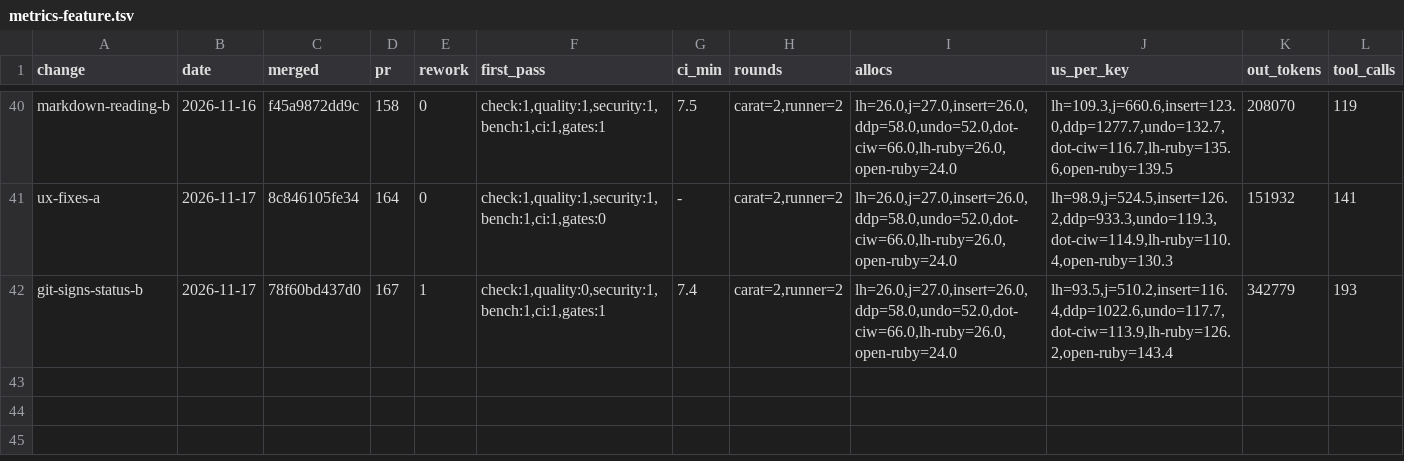
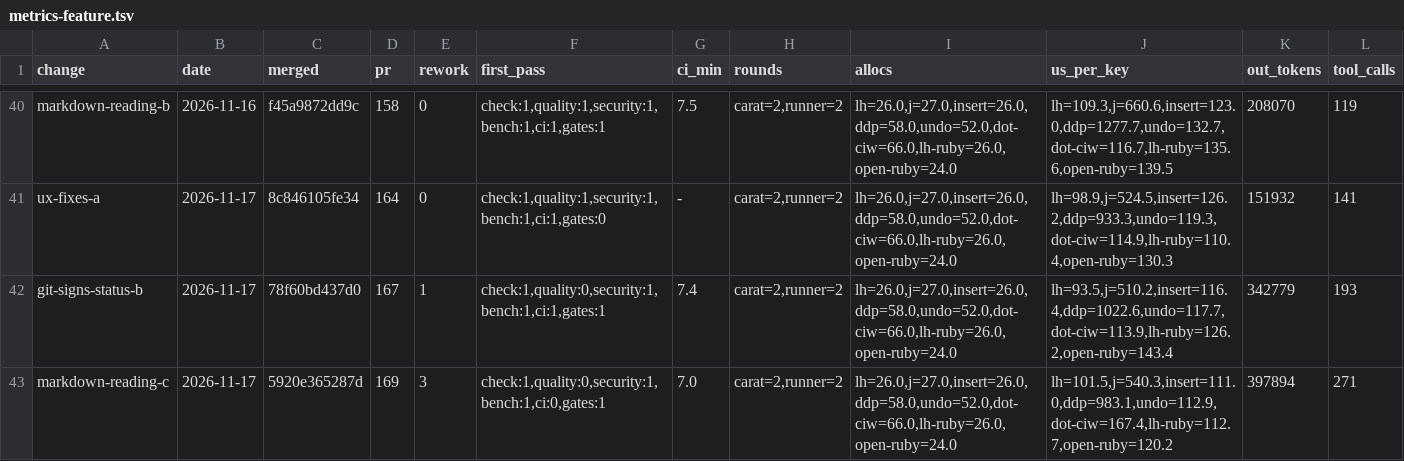
Before and after one commit to oraul/carat, a TSV file: docs/metrics-feature.tsv, drawn as a sheet; only a part is shown, gaps mark what is left out; rows hold the shown columns only; the diff names each change by its address in the sheet, - before the commit and + after, or states it on an @@ line.

```diff
--- a/docs/metrics-feature.tsv
+++ b/docs/metrics-feature.tsv
+row 43: markdown-reading-c | 2026-11-17 | 5920e365287d | 169 | 3 | check:1,quality:0,security:1,bench:1,ci:0,gates:1 | 7.0 | carat=2,runner=2 | lh=26.0,j=27.0,insert=26.0,ddp=58.0,undo=52.0,dot-ciw=66.0,lh-ruby=26.0,open-ruby=24.0 | lh=101.5,j=540.3,insert=111.0,ddp=983.1,undo=112.9,dot-ciw=167.4,lh-ruby=112.7,open-ruby=120.2 | 397894 | 271
```
Also changed, not shown: 2 other files.
